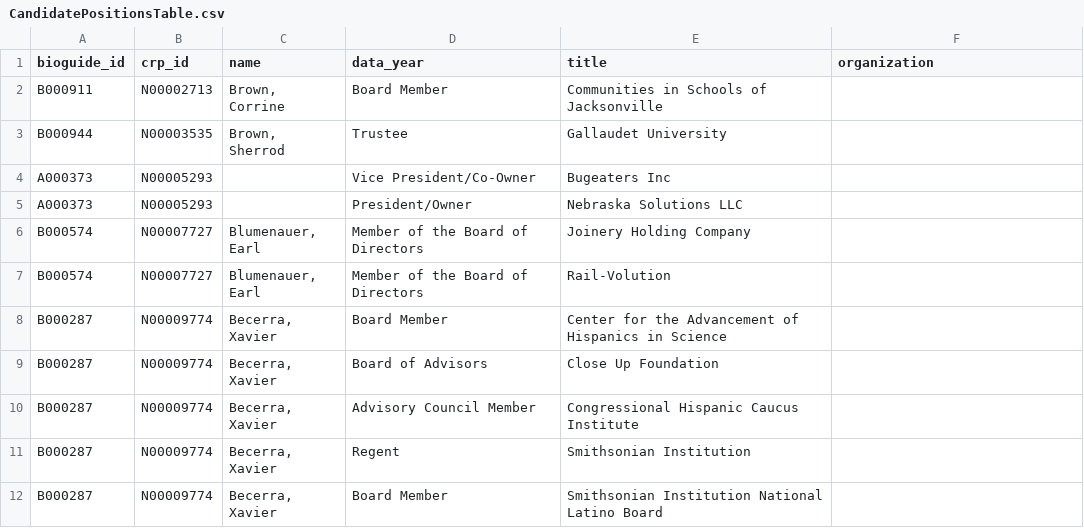
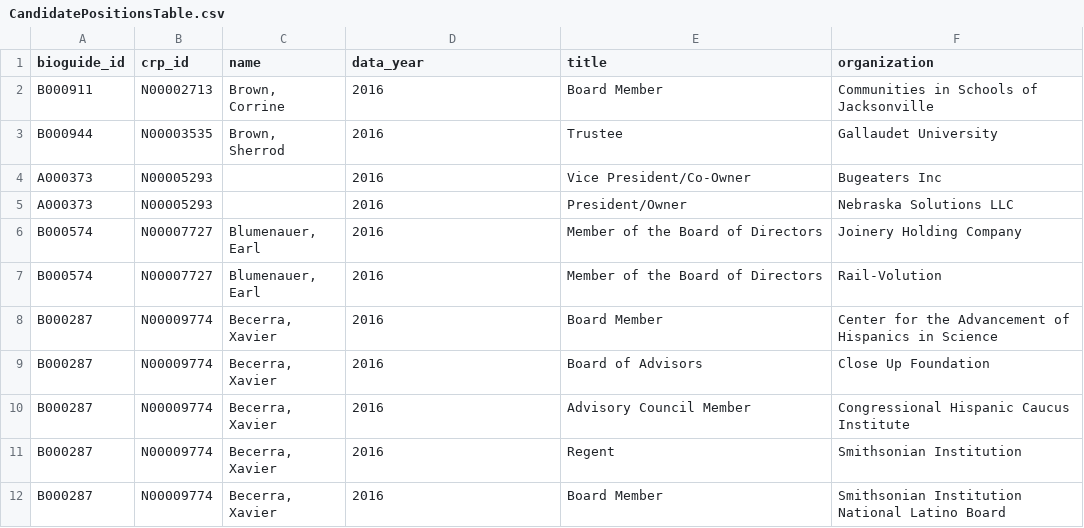
Before and after one commit to podarallarachana/Congressional_Finance_Data, a CSV file: csv/CandidatePositionsTable.csv, drawn as a sheet; only a part is shown; the diff covers the shown part only.

```diff
--- a/csv/CandidatePositionsTable.csv
+++ b/csv/CandidatePositionsTable.csv
@@ -1,12 +1,12 @@
 bioguide_id,crp_id,name,data_year,title,organization
-B000911,N00002713,"Brown, Corrine",Board Member,Communities in Schools of Jacksonville
-B000944,N00003535,"Brown, Sherrod",Trustee,Gallaudet University
-A000373,N00005293,,Vice President/Co-Owner,Bugeaters Inc
-A000373,N00005293,,President/Owner,Nebraska Solutions LLC
-B000574,N00007727,"Blumenauer, Earl",Member of the Board of Directors,Joinery Holding Company
-B000574,N00007727,"Blumenauer, Earl",Member of the Board of Directors,Rail-Volution
-B000287,N00009774,"Becerra, Xavier",Board Member,Center for the Advancement of Hispanics in Science
-B000287,N00009774,"Becerra, Xavier",Board of Advisors,Close Up Foundation
-B000287,N00009774,"Becerra, Xavier",Advisory Council Member,Congressional Hispanic Caucus Institute
-B000287,N00009774,"Becerra, Xavier",Regent,Smithsonian Institution
-B000287,N00009774,"Becerra, Xavier",Board Member,Smithsonian Institution National Latino Board
+B000911,N00002713,"Brown, Corrine",2016,Board Member,Communities in Schools of Jacksonville
+B000944,N00003535,"Brown, Sherrod",2016,Trustee,Gallaudet University
+A000373,N00005293,,2016,Vice President/Co-Owner,Bugeaters Inc
+A000373,N00005293,,2016,President/Owner,Nebraska Solutions LLC
+B000574,N00007727,"Blumenauer, Earl",2016,Member of the Board of Directors,Joinery Holding Company
+B000574,N00007727,"Blumenauer, Earl",2016,Member of the Board of Directors,Rail-Volution
+B000287,N00009774,"Becerra, Xavier",2016,Board Member,Center for the Advancement of Hispanics in Science
+B000287,N00009774,"Becerra, Xavier",2016,Board of Advisors,Close Up Foundation
+B000287,N00009774,"Becerra, Xavier",2016,Advisory Council Member,Congressional Hispanic Caucus Institute
+B000287,N00009774,"Becerra, Xavier",2016,Regent,Smithsonian Institution
+B000287,N00009774,"Becerra, Xavier",2016,Board Member,Smithsonian Institution National Latino Board
```
Also changed, not shown: 42 edited cells elsewhere in this file, csv/CandidateAssetTable.csv, csv/CandidateTransactionTable.csv.
